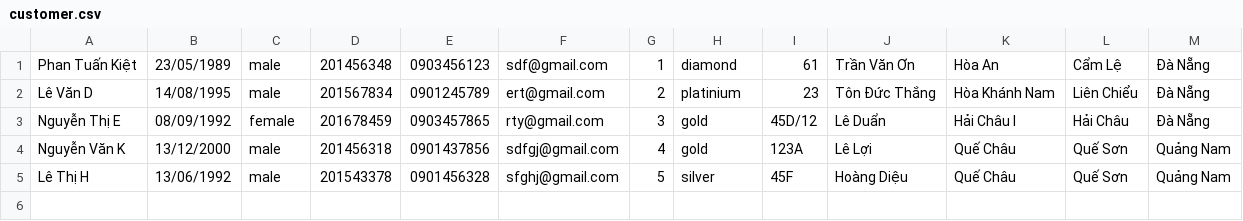
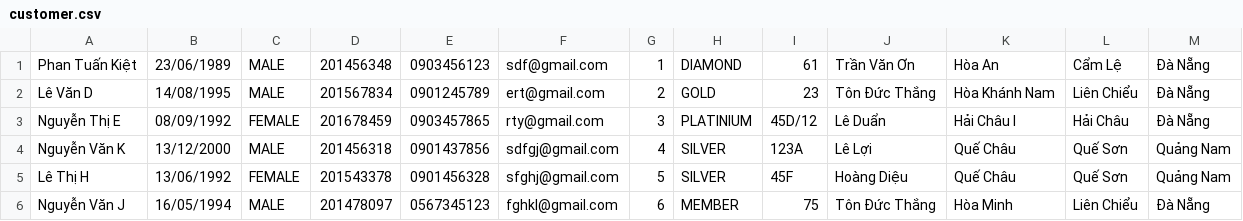
Before and after one commit to pdphuoc7072/C0721G1-PhanDaiPhuoc, a CSV file: FuramaResort/src/data/customer.csv, drawn as a sheet.

```diff
--- a/FuramaResort/src/data/customer.csv
+++ b/FuramaResort/src/data/customer.csv
@@ -1,5 +1,6 @@
-Phan Tuấn Kiệt,23/05/1989,male,201456348,0903456123,sdf@gmail.com,1,diamond,61,Trần Văn Ơn,Hòa An,Cẩm Lệ,Đà Nẵng
-Lê Văn D,14/08/1995,male,201567834,0901245789,ert@gmail.com,2,platinium,23,Tôn Đức Thắng,Hòa Khánh Nam,Liên Chiểu,Đà Nẵng
-Nguyễn Thị E,08/09/1992,female,201678459,0903457865,rty@gmail.com,3,gold,45D/12,Lê Duẩn,Hải Châu I,Hải Châu,Đà Nẵng
-Nguyễn Văn K,13/12/2000,male,201456318,0901437856,sdfgj@gmail.com,4,gold,123A,Lê Lợi,Quế Châu,Quế Sơn,Quảng Nam
-Lê Thị H,13/06/1992,male,201543378,0901456328,sfghj@gmail.com,5,silver,45F,Hoàng Diệu,Quế Châu,Quế Sơn,Quảng Nam
+Phan Tuấn Kiệt,23/06/1989,MALE,201456348,0903456123,sdf@gmail.com,1,DIAMOND,61,Trần Văn Ơn,Hòa An,Cẩm Lệ,Đà Nẵng
+Lê Văn D,14/08/1995,MALE,201567834,0901245789,ert@gmail.com,2,GOLD,23,Tôn Đức Thắng,Hòa Khánh Nam,Liên Chiểu,Đà Nẵng
+Nguyễn Thị E,08/09/1992,FEMALE,201678459,0903457865,rty@gmail.com,3,PLATINIUM,45D/12,Lê Duẩn,Hải Châu I,Hải Châu,Đà Nẵng
+Nguyễn Văn K,13/12/2000,MALE,201456318,0901437856,sdfgj@gmail.com,4,SILVER,123A,Lê Lợi,Quế Châu,Quế Sơn,Quảng Nam
+Lê Thị H,13/06/1992,FEMALE,201543378,0901456328,sfghj@gmail.com,5,SILVER,45F,Hoàng Diệu,Quế Châu,Quế Sơn,Quảng Nam
+Nguyễn Văn J,16/05/1994,MALE,201478097,0567345123,fghkl@gmail.com,6,MEMBER,75,Tôn Đức Thắng,Hòa Minh,Liên Chiểu,Đà Nẵng
```
Also changed, not shown: FuramaResort/out/production/FuramaResort/data/customer.csv, FuramaResort/out/production/FuramaResort/data/employee.csv, 19 other files.
